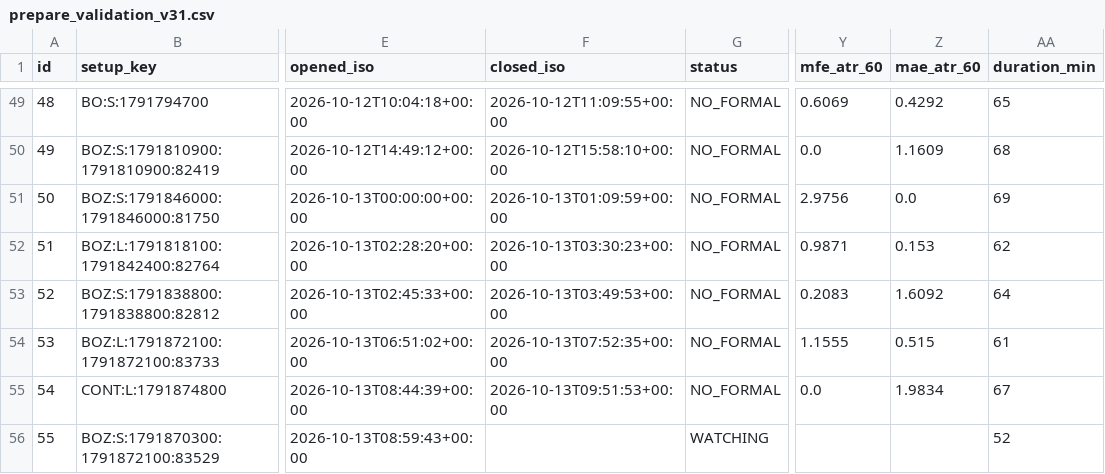
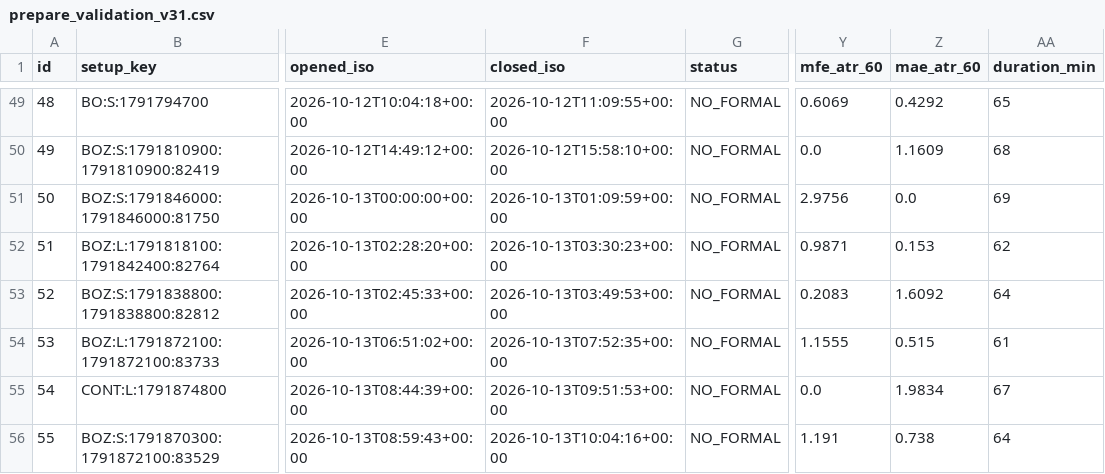
Before and after one commit to 126liangting-sketch/crypto-market-radar, a CSV file: prepare_validation_v31.csv, drawn as a sheet; only a part is shown, gaps mark what is left out; the diff names each change by its address in the sheet, - before the commit and + after, or states it on an @@ line.

```diff
--- a/prepare_validation_v31.csv
+++ b/prepare_validation_v31.csv
-F56 (closed_iso): (empty)
+F56 (closed_iso): 2026-10-13T10:04:16+00:00
-G56 (status): WATCHING
+G56 (status): NO_FORMAL
-Y56 (mfe_atr_60): (empty)
+Y56 (mfe_atr_60): 1.191
-Z56 (mae_atr_60): (empty)
+Z56 (mae_atr_60): 0.738
-AA56 (duration_min): 52
+AA56 (duration_min): 64
```
Also changed, not shown: setup_lifecycle_v31.csv, 3 other files.
